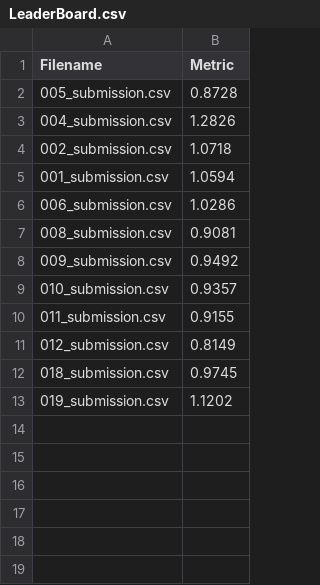
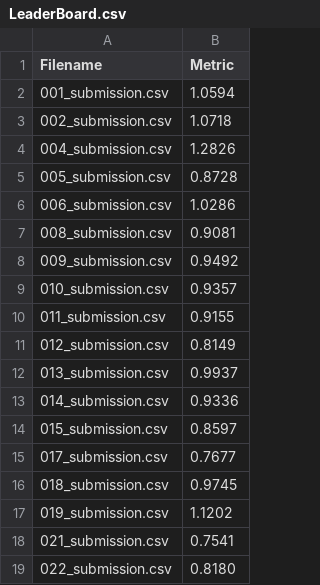
Before and after one commit to Quvotha/atmacup11, a CSV file: experiments/LeaderBoard.csv, drawn as a sheet.

```diff
--- a/experiments/LeaderBoard.csv
+++ b/experiments/LeaderBoard.csv
@@ -1,6 +1,6 @@
 Filename,Metric
+"001_submission.csv",1.0594
+"002_submission.csv",1.0718
+"004_submission.csv",1.2826
 "005_submission.csv",0.8728
-"004_submission.csv",1.2826
-"002_submission.csv",1.0718
-"001_submission.csv",1.0594
 "006_submission.csv",1.0286
@@ -11,3 +11,9 @@ Filename,Metric
 "012_submission.csv",0.8149
+"013_submission.csv",0.9937
+"014_submission.csv",0.9336
+"015_submission.csv",0.8597
+"017_submission.csv",0.7677
 "018_submission.csv",0.9745
 "019_submission.csv",1.1202
+"021_submission.csv",0.7541
+"022_submission.csv",0.8180
```
Also changed, not shown: 1 other file.
